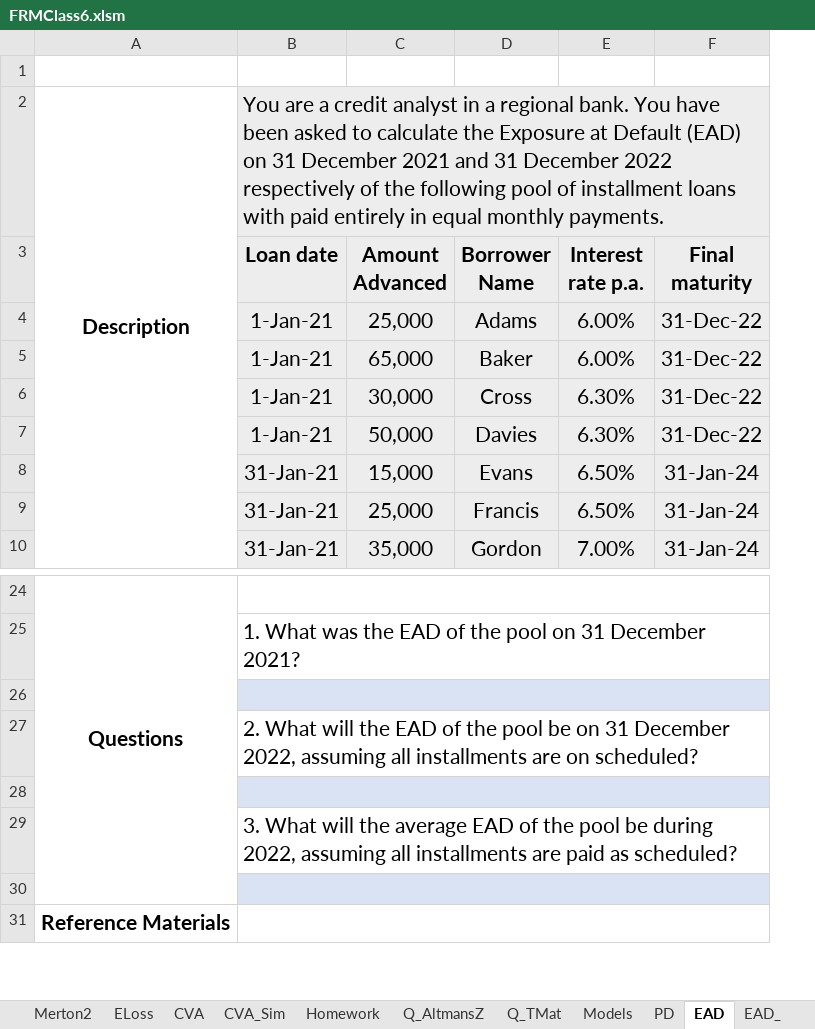
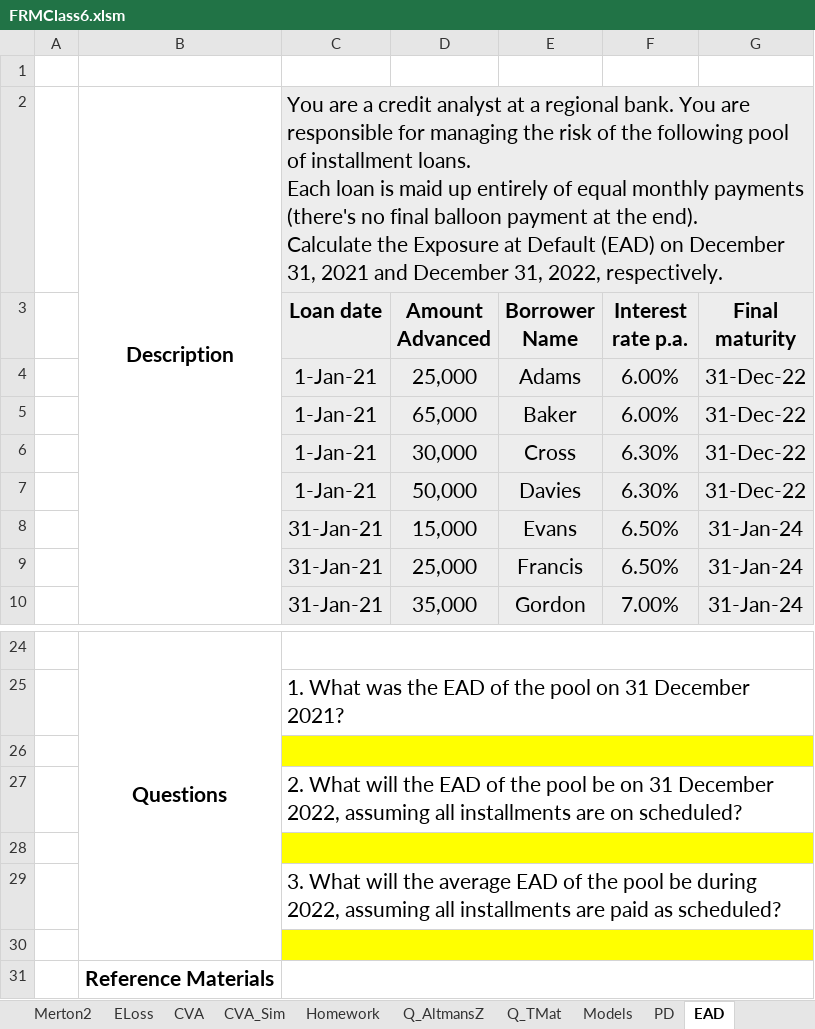
Before and after one commit to DavidRomoff/FRM, an Excel workbook: FRMClass6.xlsm, sheet EAD, drawn as a sheet; only a part is shown, gaps mark what is left out; values as stored, in another font and other column widths than the file's, no borders; addresses are those after the commit; ↵ is a line break in a cell; the diff names each change by its address in the sheet, - before the commit and + after, or states it on an @@ line.

```diff
--- a/FRMClass6.xlsm (sheet EAD)
+++ b/FRMClass6.xlsm (sheet EAD)
+column A, empty
-C2 (Loan date): …credit analyst in a regional bank. You have been asked to calculate the Exposure at Default (EAD) on 31 December 2021 and 31 December 2022 respectively of the following pool of installment loans with paid entirely in equal monthly payments.
+C2 (Loan date): …credit analyst at a regional bank. You are responsible for managing the risk of the following pool of installment loans. ↵ Each loan is maid up entirely of equal monthly payments (there's no final balloon payment at the end). ↵ Calculate the Exposure at Default (EAD) on December 31, 2021 and December 31, 2022, respectively.
-C26:G26 fill: #DAE3F3
+C26:G26 fill: #FFFF00
-C28:G28 fill: #DAE3F3
+C28:G28 fill: #FFFF00
-C30:G30 fill: #DAE3F3
+C30:G30 fill: #FFFF00
```
Also changed, not shown: sheet CreditMatrix_Weighted, sheet CreditMatrix_Loss, sheet CreditMatrix, sheet PD, sheet LGD, sheet Q_TMat, 1 more sheet, other sheet tabs, formulas that keep their value, hidden cells, charts or pictures.
